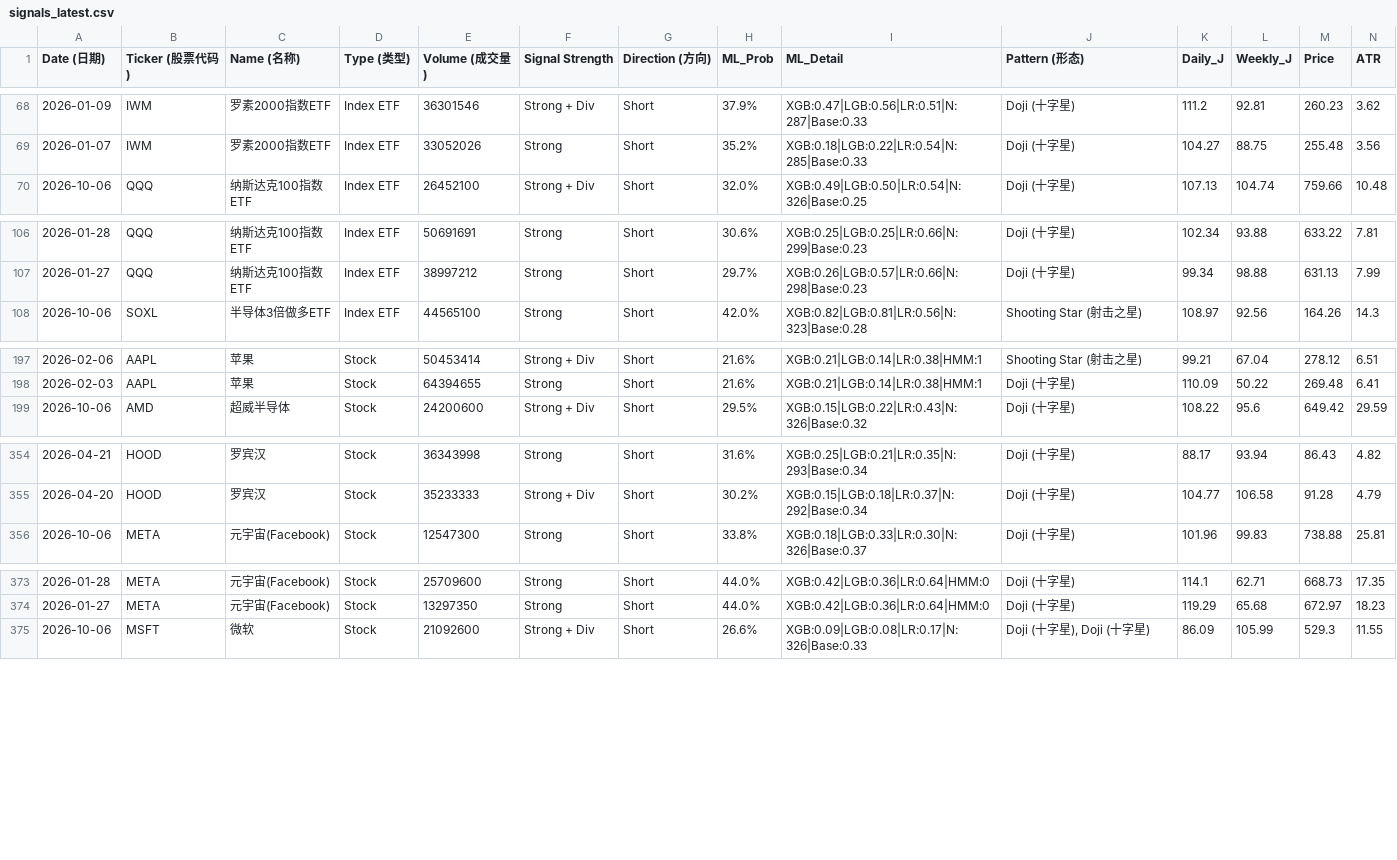
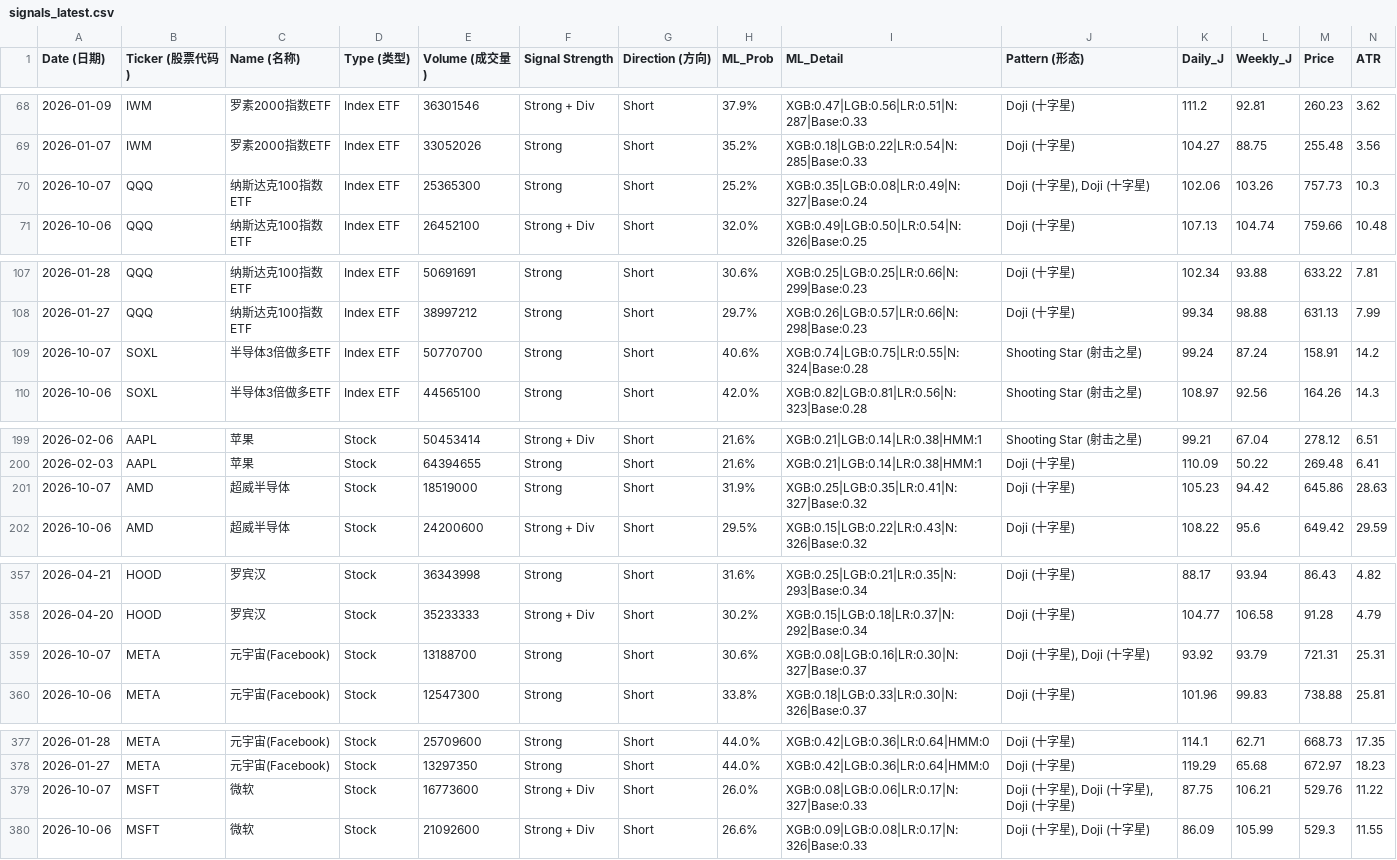
Before and after one commit to Frankyyyyyyyyyy/KDJ-Pattern-Scanner_V3, a CSV file: signals_latest.csv, drawn as a sheet; only a part is shown, gaps mark what is left out; rows hold the shown columns only; the diff covers the shown part only; the diff names each change by its address in the sheet, - before the commit and + after, or states it on an @@ line.

```diff
--- a/signals_latest.csv
+++ b/signals_latest.csv
+row 70: 2026-10-07 | QQQ | 纳斯达克100指数ETF | Index ETF | 25365300 | Strong | Short | 25.2% | XGB:0.35|LGB:0.08|LR:0.49|N:327|Base:0.24 | Doji (十字星), Doji (十字星) | 102.06 | 103.26 | 757.73 | 10.3
+row 109: 2026-10-07 | SOXL | 半导体3倍做多ETF | Index ETF | 50770700 | Strong | Short | 40.6% | XGB:0.74|LGB:0.75|LR:0.55|N:324|Base:0.28 | Shooting Star (射击之星) | 99.24 | 87.24 | 158.91 | 14.2
+row 201: 2026-10-07 | AMD | 超威半导体 | Stock | 18519000 | Strong | Short | 31.9% | XGB:0.25|LGB:0.35|LR:0.41|N:327|Base:0.32 | Doji (十字星) | 105.23 | 94.42 | 645.86 | 28.63
+row 359: 2026-10-07 | META | 元宇宙(Facebook) | Stock | 13188700 | Strong | Short | 30.6% | XGB:0.08|LGB:0.16|LR:0.30|N:327|Base:0.37 | Doji (十字星), Doji (十字星) | 93.92 | 93.79 | 721.31 | 25.31
+row 379: 2026-10-07 | MSFT | 微软 | Stock | 16773600 | Strong + Div | Short | 26.0% | XGB:0.08|LGB:0.06|LR:0.17|N:327|Base:0.33 | Doji (十字星), Doji (十字星), Doji (十字星) | 87.75 | 106.21 | 529.76 | 11.22
```
Also changed, not shown: 5 added rows and 5 edited cells elsewhere in this file, price_cache/prices_2026.csv, signals_2026Q4.csv.
